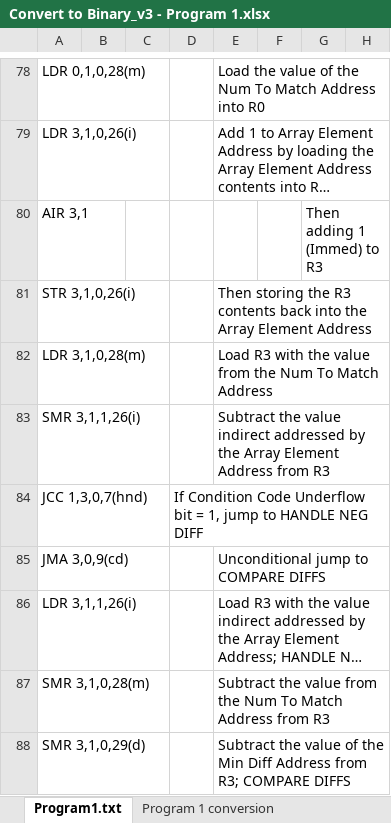
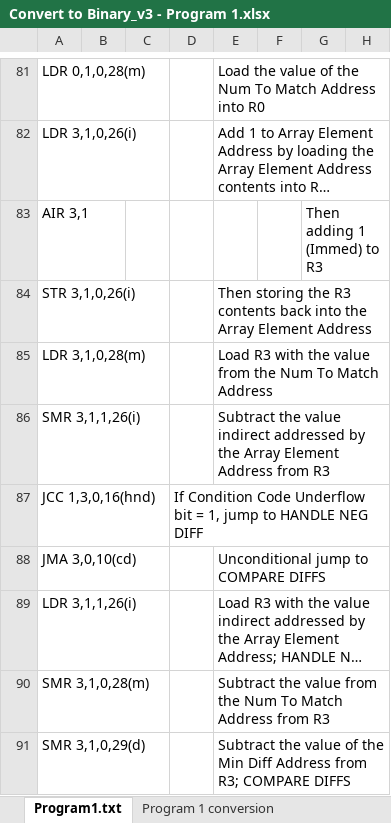
Before and after one commit to keegs23/GWU_ArchitectureProject, an Excel workbook: Convert to Binary_v3 - Program 1.xlsx, sheet Program1.txt, drawn as a sheet; only a part is shown, gaps mark what is left out; long unchanged cells end in …; values as stored, in another font and other column widths than the file's, no borders; addresses are those after the commit; the diff covers the shown part only; the diff names each change by its address in the sheet, - before the commit and + after, or states it on an @@ line.

Commit message:
debug Program 1
0 can be entered now

```diff
--- a/Convert to Binary_v3 - Program 1.xlsx (sheet Program1.txt)
+++ b/Convert to Binary_v3 - Program 1.xlsx (sheet Program1.txt)
-A87: JCC 1,3,0,7(hnd)
+A87: JCC 1,3,0,16(hnd)
-A88: JMA 3,0,9(cd)
+A88: JMA 3,0,10(cd)
```
Also changed, not shown: 6 added rows, 3 removed rows and 20 edited cells elsewhere in this sheet, sheet Program 1 conversion, formulas that keep their value, 3 other files.
